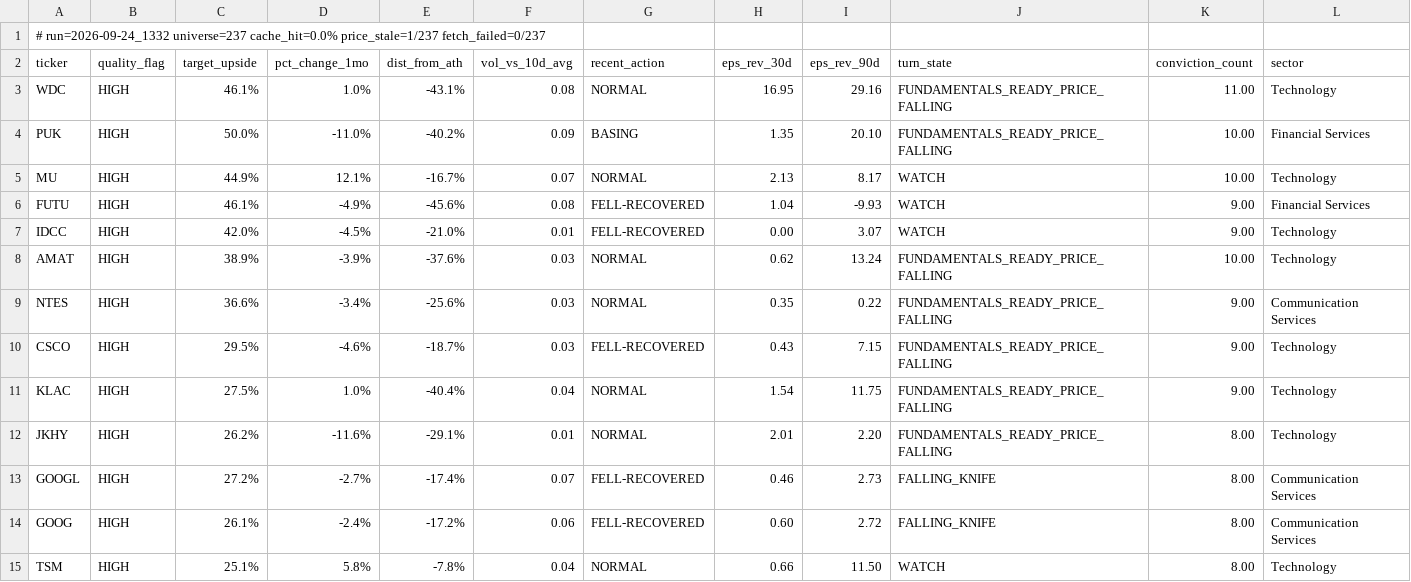
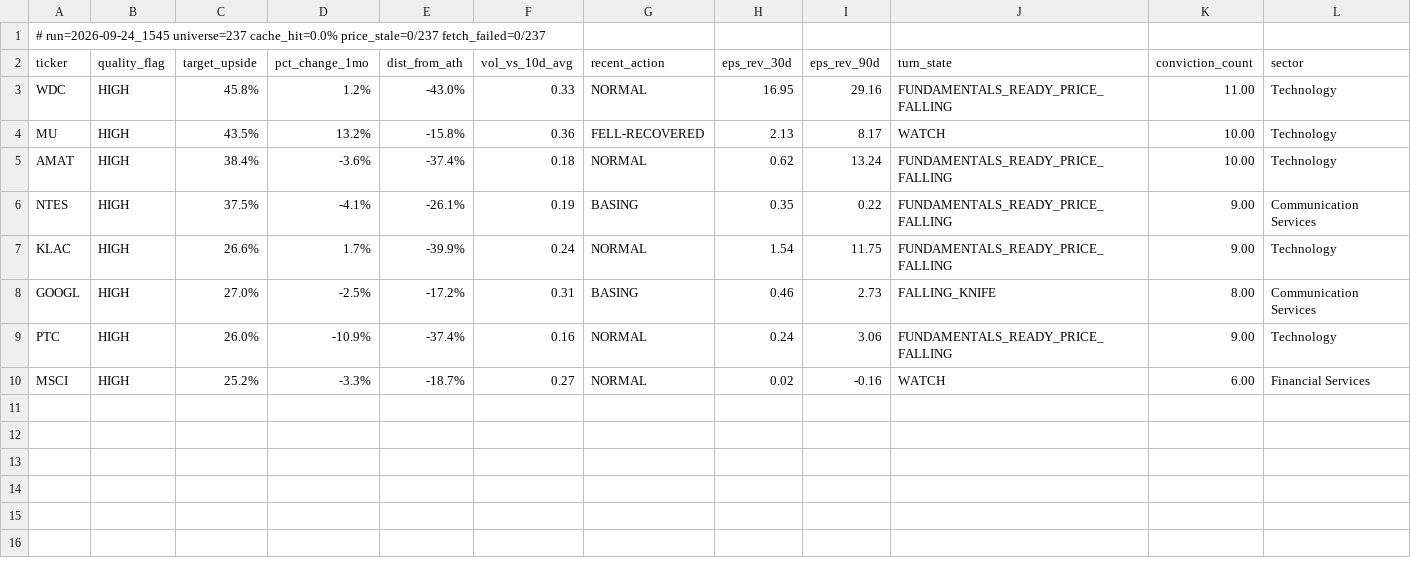
Before and after one commit to uvam3boy-stack/hunter-sk9m3xf7q2, a CSV file: latest_quality_on_dip.csv, drawn as a sheet.

```diff
--- a/latest_quality_on_dip.csv
+++ b/latest_quality_on_dip.csv
@@ -1,15 +1,10 @@
-# run=2026-09-24_1332  universe=237  cache_hit=0.0%  price_stale=1/237  fetch_failed=0/237
+# run=2026-09-24_1545  universe=237  cache_hit=0.0%  price_stale=0/237  fetch_failed=0/237
 ticker,quality_flag,target_upside,pct_change_1mo,dist_from_ath,vol_vs_10d_avg,recent_action,eps_rev_30d,eps_rev_90d,turn_state,conviction_count,sector
-WDC,HIGH,46.1%,1.0%,-43.1%,0.08,NORMAL,16.95,29.16,FUNDAMENTALS_READY_PRICE_FALLING,11.00,Technology
-PUK,HIGH,50.0%,-11.0%,-40.2%,0.09,BASING,1.35,20.10,FUNDAMENTALS_READY_PRICE_FALLING,10.00,Financial Services
-MU,HIGH,44.9%,12.1%,-16.7%,0.07,NORMAL,2.13,8.17,WATCH,10.00,Technology
-FUTU,HIGH,46.1%,-4.9%,-45.6%,0.08,FELL-RECOVERED,1.04,-9.93,WATCH,9.00,Financial Services
-IDCC,HIGH,42.0%,-4.5%,-21.0%,0.01,FELL-RECOVERED,0.00,3.07,WATCH,9.00,Technology
-AMAT,HIGH,38.9%,-3.9%,-37.6%,0.03,NORMAL,0.62,13.24,FUNDAMENTALS_READY_PRICE_FALLING,10.00,Technology
-NTES,HIGH,36.6%,-3.4%,-25.6%,0.03,NORMAL,0.35,0.22,FUNDAMENTALS_READY_PRICE_FALLING,9.00,Communication Services
-CSCO,HIGH,29.5%,-4.6%,-18.7%,0.03,FELL-RECOVERED,0.43,7.15,FUNDAMENTALS_READY_PRICE_FALLING,9.00,Technology
-KLAC,HIGH,27.5%,1.0%,-40.4%,0.04,NORMAL,1.54,11.75,FUNDAMENTALS_READY_PRICE_FALLING,9.00,Technology
-JKHY,HIGH,26.2%,-11.6%,-29.1%,0.01,NORMAL,2.01,2.20,FUNDAMENTALS_READY_PRICE_FALLING,8.00,Technology
-GOOGL,HIGH,27.2%,-2.7%,-17.4%,0.07,FELL-RECOVERED,0.46,2.73,FALLING_KNIFE,8.00,Communication Services
-GOOG,HIGH,26.1%,-2.4%,-17.2%,0.06,FELL-RECOVERED,0.60,2.72,FALLING_KNIFE,8.00,Communication Services
-TSM,HIGH,25.1%,5.8%,-7.8%,0.04,NORMAL,0.66,11.50,WATCH,8.00,Technology
+WDC,HIGH,45.8%,1.2%,-43.0%,0.33,NORMAL,16.95,29.16,FUNDAMENTALS_READY_PRICE_FALLING,11.00,Technology
+MU,HIGH,43.5%,13.2%,-15.8%,0.36,FELL-RECOVERED,2.13,8.17,WATCH,10.00,Technology
+AMAT,HIGH,38.4%,-3.6%,-37.4%,0.18,NORMAL,0.62,13.24,FUNDAMENTALS_READY_PRICE_FALLING,10.00,Technology
+NTES,HIGH,37.5%,-4.1%,-26.1%,0.19,BASING,0.35,0.22,FUNDAMENTALS_READY_PRICE_FALLING,9.00,Communication Services
+KLAC,HIGH,26.6%,1.7%,-39.9%,0.24,NORMAL,1.54,11.75,FUNDAMENTALS_READY_PRICE_FALLING,9.00,Technology
+GOOGL,HIGH,27.0%,-2.5%,-17.2%,0.31,BASING,0.46,2.73,FALLING_KNIFE,8.00,Communication Services
+PTC,HIGH,26.0%,-10.9%,-37.4%,0.16,NORMAL,0.24,3.06,FUNDAMENTALS_READY_PRICE_FALLING,9.00,Technology
+MSCI,HIGH,25.2%,-3.3%,-18.7%,0.27,NORMAL,0.02,-0.16,WATCH,6.00,Financial Services
```
Also changed, not shown: latest.csv, latest_excluded.csv, 4 other files.
